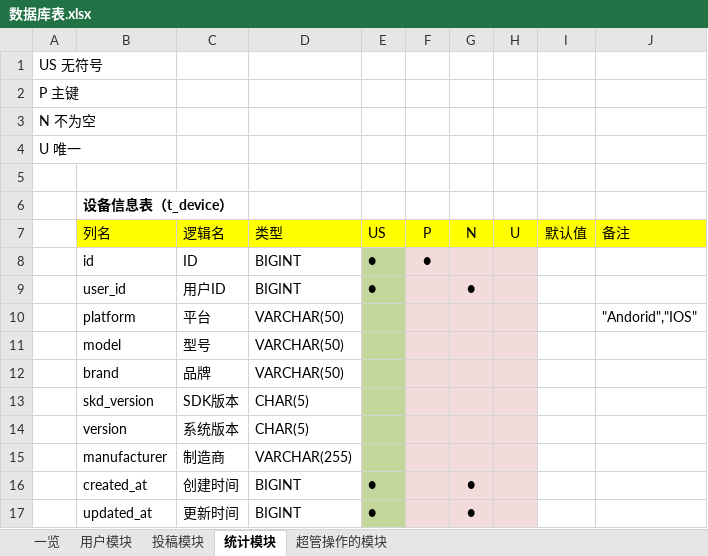
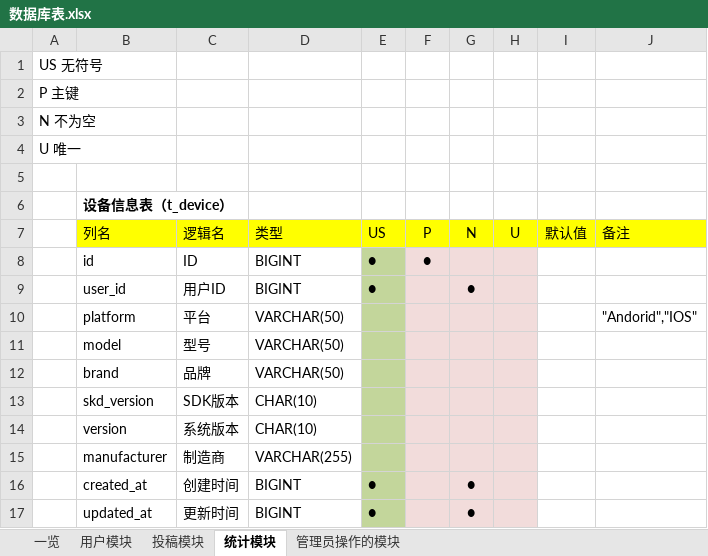
Before and after one commit to Junesui/social_app, an Excel workbook: docs/数据库表.xlsx, sheet 统计模块, drawn as a sheet; values as stored, in another font and other column widths than the file's, no borders; the diff names each change by its address in the sheet, - before the commit and + after, or states it on an @@ line.

```diff
--- a/docs/数据库表.xlsx (sheet 统计模块)
+++ b/docs/数据库表.xlsx (sheet 统计模块)
-sheet tab: 超管操作的模块
+sheet tab: 管理员操作的模块
-D13:D14 (类型): CHAR(5)
+D13:D14 (类型): CHAR(10)
```
Also changed, not shown: sheet 用户模块, sheet 管理员操作的模块, sheet 一览.
